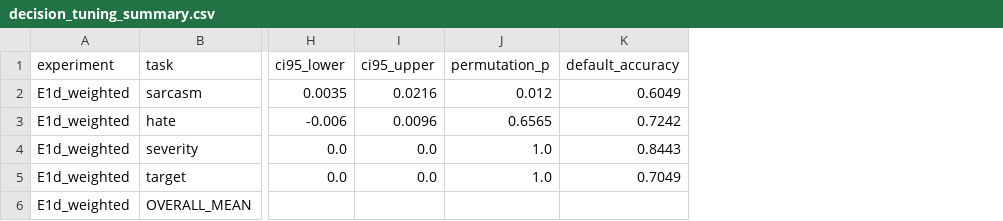
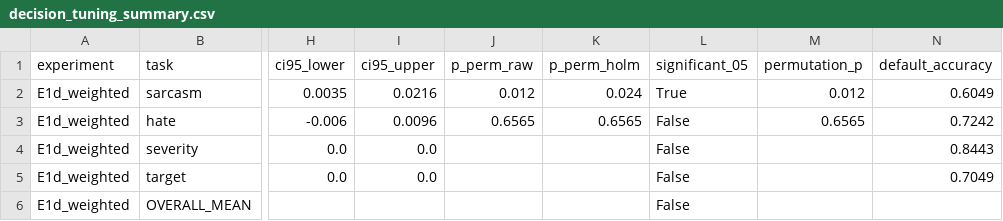
Before and after one commit to ShubhamRaz/toxifusionnet, a CSV file: results/v3_journal_final/decision_tuning/decision_tuning_summary.csv, drawn as a sheet; only a part is shown, gaps mark what is left out; addresses are those after the commit; the diff names each change by its address in the sheet, - before the commit and + after, or states it on an @@ line.

Commit message:
fix(analysis): correct NaN masking in threshold tuning, guardrail explanations, and multiplicity reporting

```diff
--- a/results/v3_journal_final/decision_tuning/decision_tuning_summary.csv
+++ b/results/v3_journal_final/decision_tuning/decision_tuning_summary.csv
+column J (p_perm_raw), rows 2-3: 0.012 | 0.6565
+column K (p_perm_holm), rows 2-3: 0.024 | 0.6565
+column L (significant_05), rows 2-6: True | False | False | False | False
-M4:M5 (permutation_p): 1.0
+M4:M5 (permutation_p): (empty)
```
Also changed, not shown: 6 other files.
